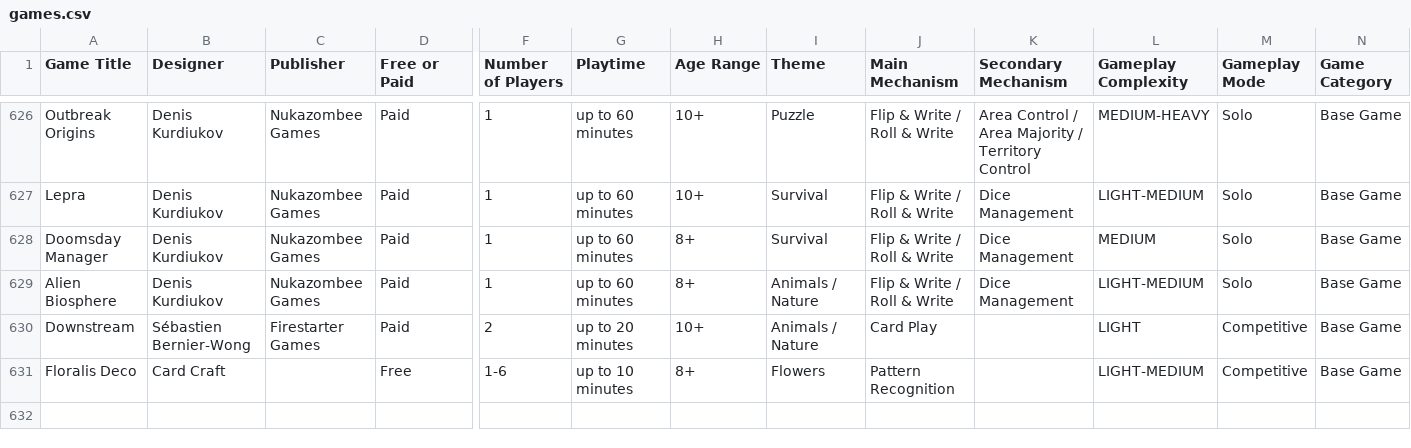
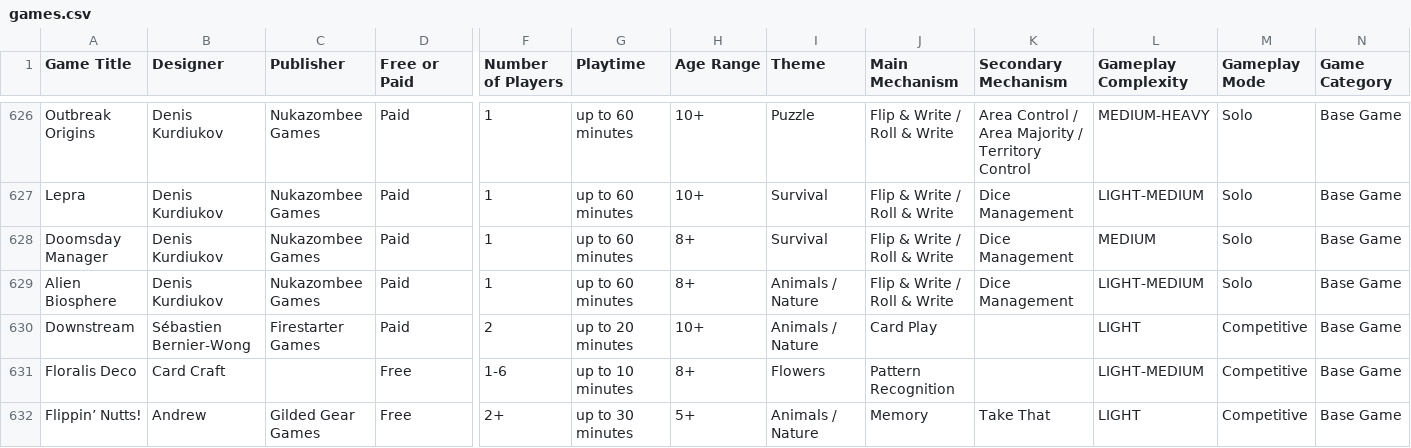
Before and after one commit to mgonzalvez/pnpfinder-lite, a CSV file: data/games.csv, drawn as a sheet; only a part is shown, gaps mark what is left out; rows hold the shown columns only; the diff names each change by its address in the sheet, - before the commit and + after, or states it on an @@ line.

Commit message:
chore: sync games.csv from Google Sheets (normalized from SHEET headers)

```diff
--- a/data/games.csv
+++ b/data/games.csv
+row 632: Flippin’ Nutts! | Andrew | Gilded Gear Games | Free | 2+ | up to 30 minutes | 5+ | Animals / Nature | Memory | Take That | LIGHT | Competitive | Base Game
```
